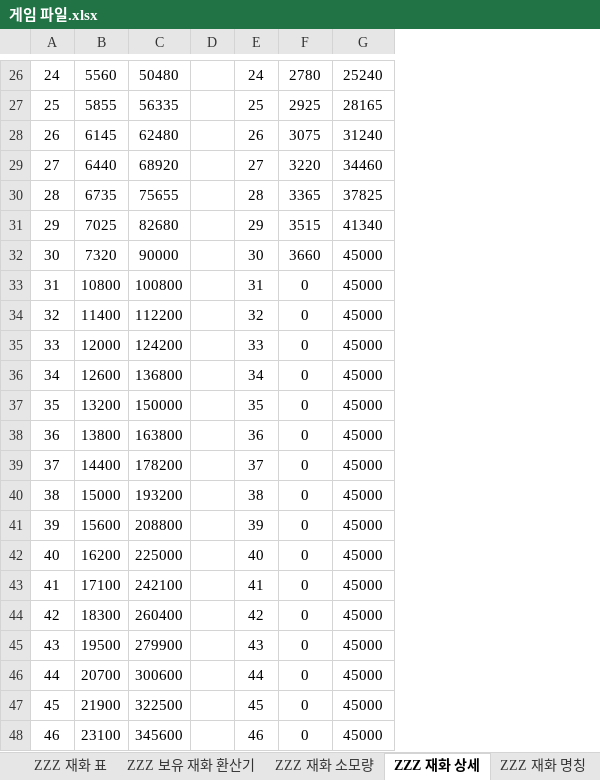
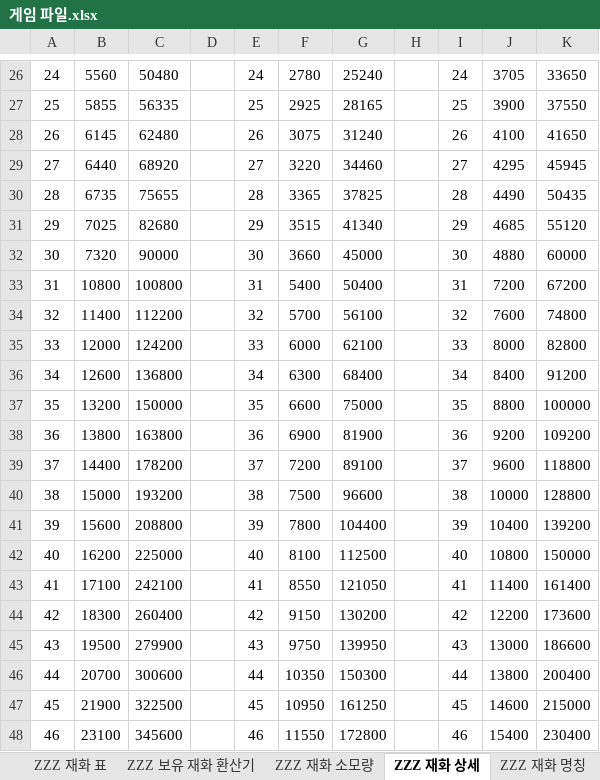
Before and after one commit to Dev-luto/Game-Project, an Excel workbook: 게임 파일.xlsx, sheet ZZZ 재화 상세, drawn as a sheet; only a part is shown, gaps mark what is left out; values as stored, in another font and other column widths than the file's, no borders; the diff covers the shown part only; the diff names each change by its address in the sheet, - before the commit and + after, or states it on an @@ line.

Commit message:
molru~

```diff
--- a/게임 파일.xlsx (sheet ZZZ 재화 상세)
+++ b/게임 파일.xlsx (sheet ZZZ 재화 상세)
+column H, empty
+column I, rows 26-48: 24 | 25 | 26 | 27 | 28 | 29 | 30 | 31 | 32 | 33 | 34 | 35 | 36 | 37 | 38 | 39 | 40 | 41 | 42 | 43 | 44 | 45 | 46
+column J, rows 26-48: 3705 | 3900 | 4100 | 4295 | 4490 | 4685 | 4880 | 7200 | 7600 | 8000 | 8400 | 8800 | 9200 | 9600 | 10000 | 10400 | 10800 | 11400 | 12200 | 13000 | 13800 | 14600 | 15400
+column K, rows 26-48: 33650 | 37550 | 41650 | 45945 | 50435 | 55120 | 60000 | 67200 | 74800 | 82800 | 91200 | 100000 | 109200 | 118800 | 128800 | 139200 | 150000 | 161400 | 173600 | 186600 | 200400 | 215000 | 230400
-F33: 0
+F33: 5400
-G33: 45000
+G33: 50400
-F34: 0
+F34: 5700
-G34: 45000
+G34: 56100
-F35: 0
+F35: 6000
-G35: 45000
+G35: 62100
-F36: 0
+F36: 6300
-G36: 45000
+G36: 68400
-F37: 0
+F37: 6600
-G37: 45000
+G37: 75000
-F38: 0
+F38: 6900
-G38: 45000
+G38: 81900
-F39: 0
+F39: 7200
-G39: 45000
+G39: 89100
-F40: 0
+F40: 7500
-G40: 45000
+G40: 96600
-F41: 0
+F41: 7800
-G41: 45000
+G41: 104400
-F42: 0
+F42: 8100
-G42: 45000
+G42: 112500
-F43: 0
+F43: 8550
-G43: 45000
+G43: 121050
-F44: 0
+F44: 9150
-G44: 45000
+G44: 130200
-F45: 0
+F45: 9750
-G45: 45000
+G45: 139950
-F46: 0
+F46: 10350
-G46: 45000
+G46: 150300
-F47: 0
+F47: 10950
-G47: 45000
+G47: 161250
-F48: 0
+F48: 11550
-G48: 45000
+G48: 172800
```
Also changed, not shown: 18 edited cells elsewhere in this sheet, sheet ZZZ 재화 표, formulas that keep their value.
